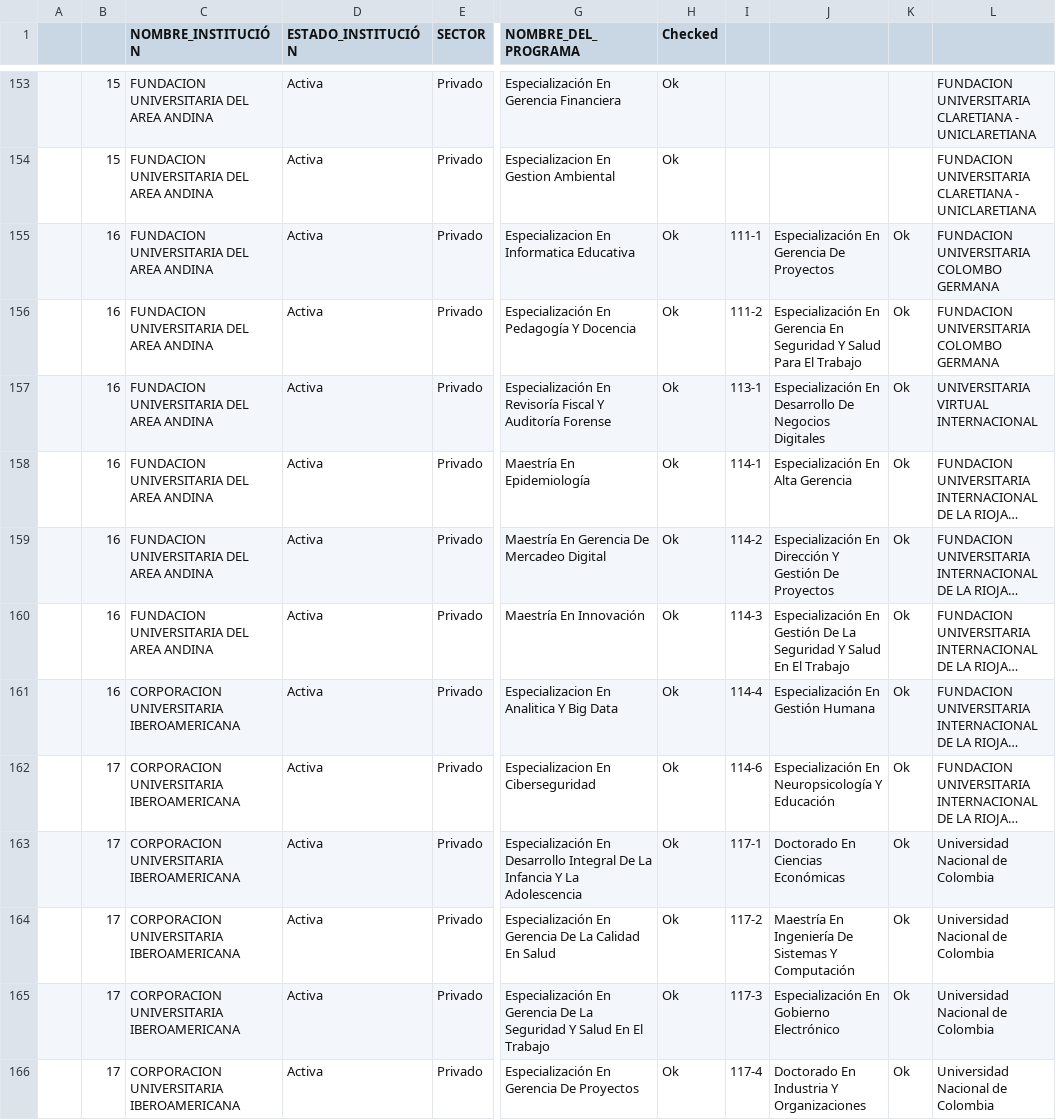
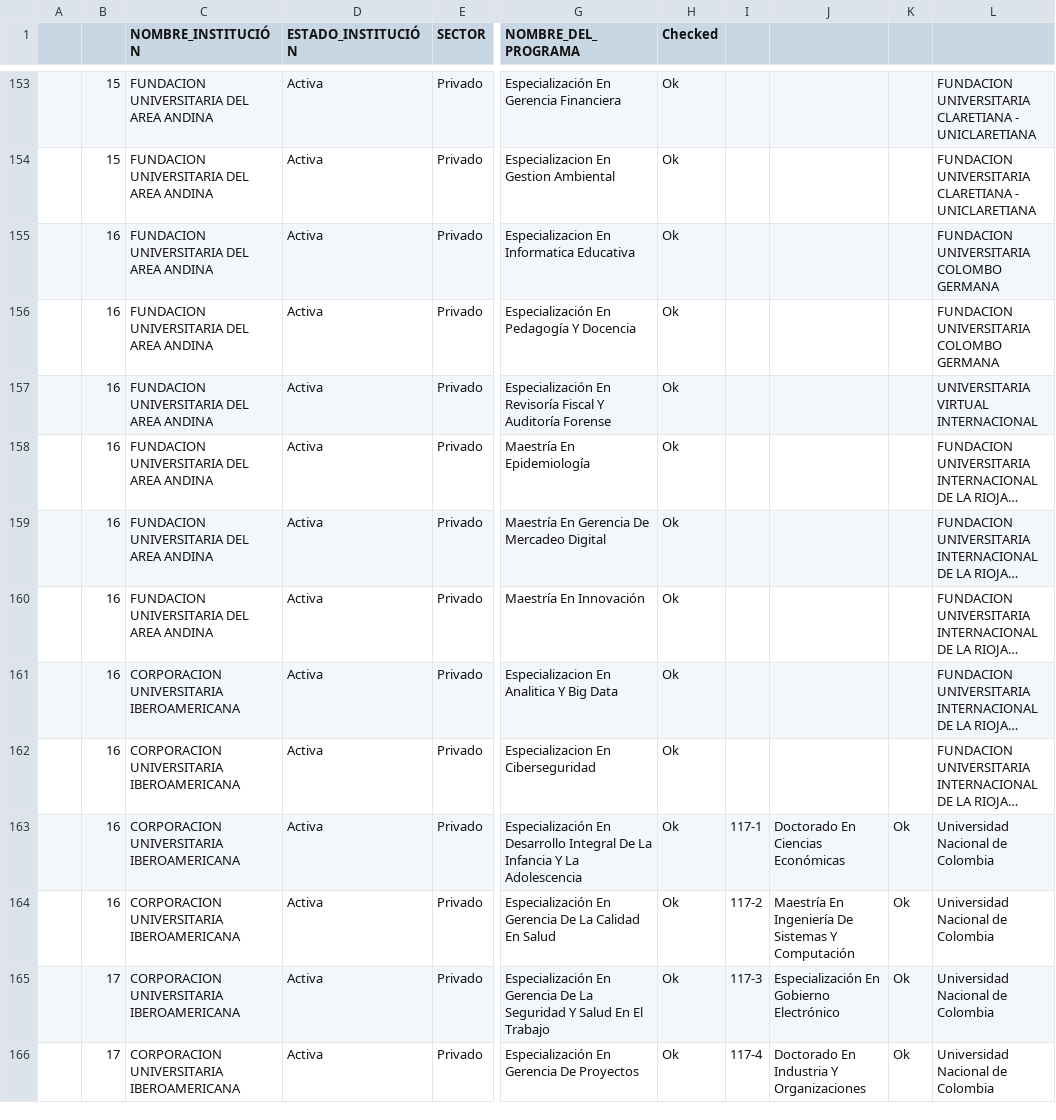
Before and after one commit to jcorrean/SoftSkillsUniversityPrograms, a CSV file: SampledPrograms.csv, drawn as a sheet; only a part is shown, gaps mark what is left out; long unchanged cells end in …; the diff covers the shown part only; the diff names each change by its address in the sheet, - before the commit and + after, or states it on an @@ line.

```diff
--- a/SampledPrograms.csv
+++ b/SampledPrograms.csv
-I155: 111-1
+I155: (empty)
-J155: Especialización En Gerencia De Proyectos
+J155: (empty)
-K155:K162: Ok
+K155:K162: (empty)
-I156: 111-2
+I156: (empty)
-J156: Especialización En Gerencia En Seguridad Y Salud Para El Trabajo
+J156: (empty)
-I157: 113-1
+I157: (empty)
-J157: Especialización En Desarrollo De Negocios Digitales
+J157: (empty)
-I158: 114-1
+I158: (empty)
-J158: Especialización En Alta Gerencia
+J158: (empty)
-I159: 114-2
+I159: (empty)
-J159: Especialización En Dirección Y Gestión De Proyectos
+J159: (empty)
-I160: 114-3
+I160: (empty)
-J160: Especialización En Gestión De La Seguridad Y Salud En El Trabajo
+J160: (empty)
-I161: 114-4
+I161: (empty)
-J161: Especialización En Gestión Humana
+J161: (empty)
-B162:B164: 17
+B162:B164: 16
-I162: 114-6
+I162: (empty)
-J162: Especialización En Neuropsicología Y Educación
+J162: (empty)
```
Also changed, not shown: 8 added rows, 8 removed rows and 3 edited cells elsewhere in this file.
